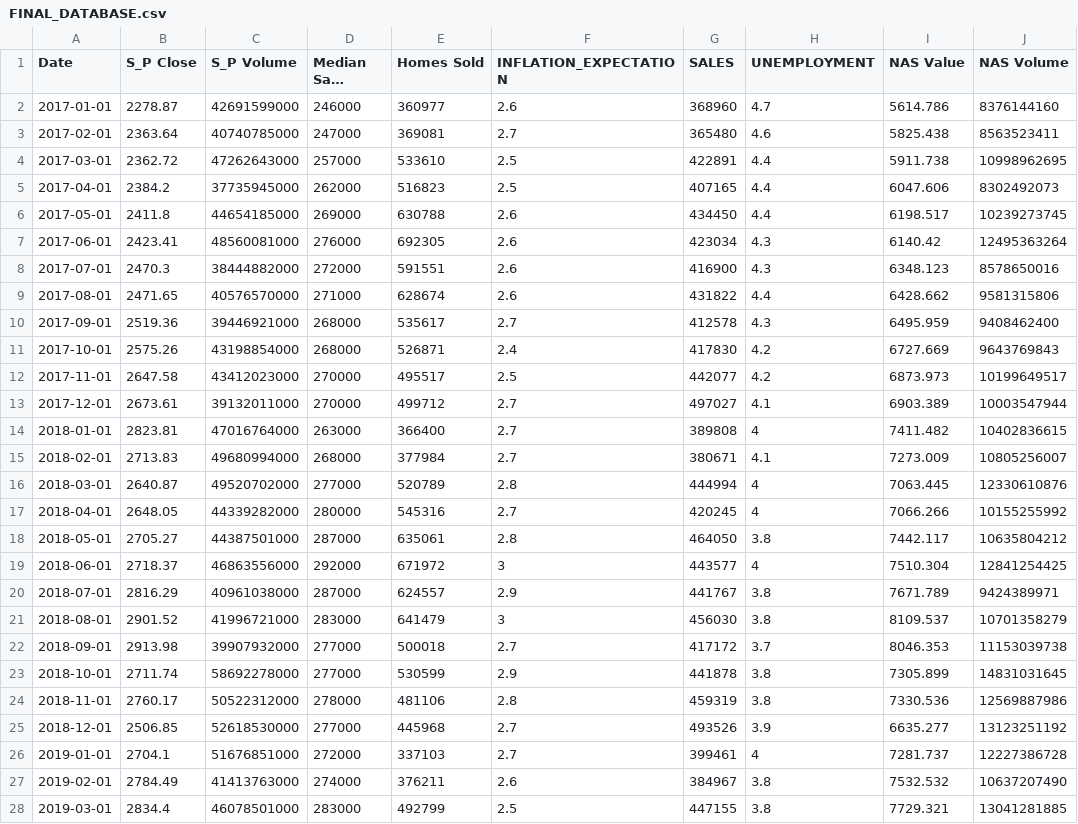
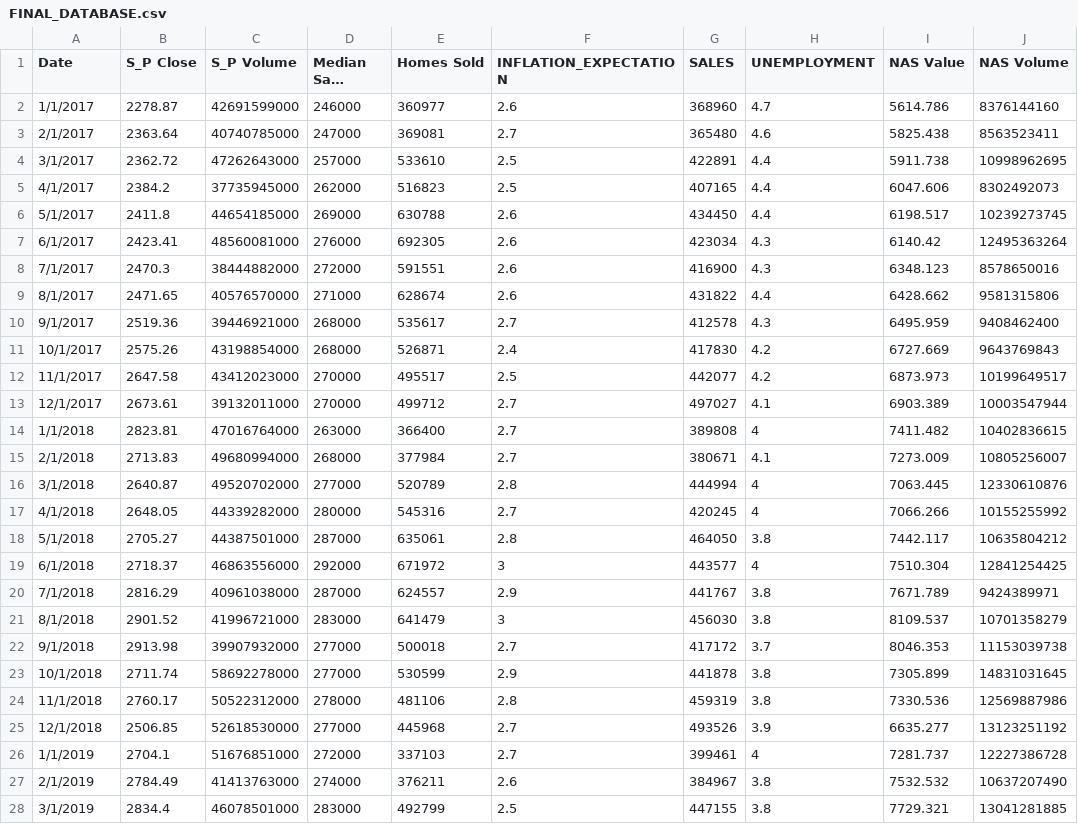
Before and after one commit to Kuldeep200/Covid-19, a CSV file: FINAL_DATABASE.csv, drawn as a sheet; only a part is shown; long unchanged cells end in …; the diff covers the shown part only; the diff names each change by its address in the sheet, - before the commit and + after, or states it on an @@ line.

```diff
--- a/FINAL_DATABASE.csv
+++ b/FINAL_DATABASE.csv
-A2 (Date): 2017-01-01
+A2 (Date): 1/1/2017
-A3 (Date): 2017-02-01
+A3 (Date): 2/1/2017
-A4 (Date): 2017-03-01
+A4 (Date): 3/1/2017
-A5 (Date): 2017-04-01
+A5 (Date): 4/1/2017
-A6 (Date): 2017-05-01
+A6 (Date): 5/1/2017
-A7 (Date): 2017-06-01
+A7 (Date): 6/1/2017
-A8 (Date): 2017-07-01
+A8 (Date): 7/1/2017
-A9 (Date): 2017-08-01
+A9 (Date): 8/1/2017
-A10 (Date): 2017-09-01
+A10 (Date): 9/1/2017
-A11 (Date): 2017-10-01
+A11 (Date): 10/1/2017
-A12 (Date): 2017-11-01
+A12 (Date): 11/1/2017
-A13 (Date): 2017-12-01
+A13 (Date): 12/1/2017
-A14 (Date): 2018-01-01
+A14 (Date): 1/1/2018
-A15 (Date): 2018-02-01
+A15 (Date): 2/1/2018
-A16 (Date): 2018-03-01
+A16 (Date): 3/1/2018
-A17 (Date): 2018-04-01
+A17 (Date): 4/1/2018
-A18 (Date): 2018-05-01
+A18 (Date): 5/1/2018
-A19 (Date): 2018-06-01
+A19 (Date): 6/1/2018
-A20 (Date): 2018-07-01
+A20 (Date): 7/1/2018
-A21 (Date): 2018-08-01
+A21 (Date): 8/1/2018
-A22 (Date): 2018-09-01
+A22 (Date): 9/1/2018
-A23 (Date): 2018-10-01
+A23 (Date): 10/1/2018
-A24 (Date): 2018-11-01
+A24 (Date): 11/1/2018
-A25 (Date): 2018-12-01
+A25 (Date): 12/1/2018
-A26 (Date): 2019-01-01
+A26 (Date): 1/1/2019
-A27 (Date): 2019-02-01
+A27 (Date): 2/1/2019
-A28 (Date): 2019-03-01
+A28 (Date): 3/1/2019
```
Also changed, not shown: 2 removed rows and 35 edited cells elsewhere in this file.
